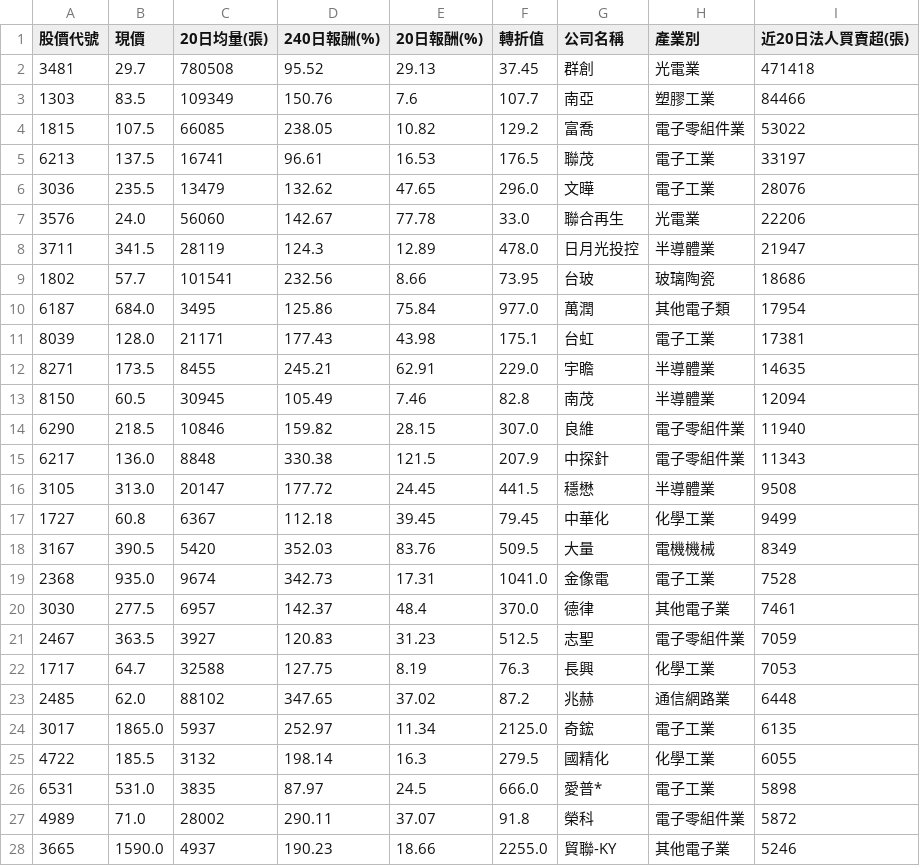
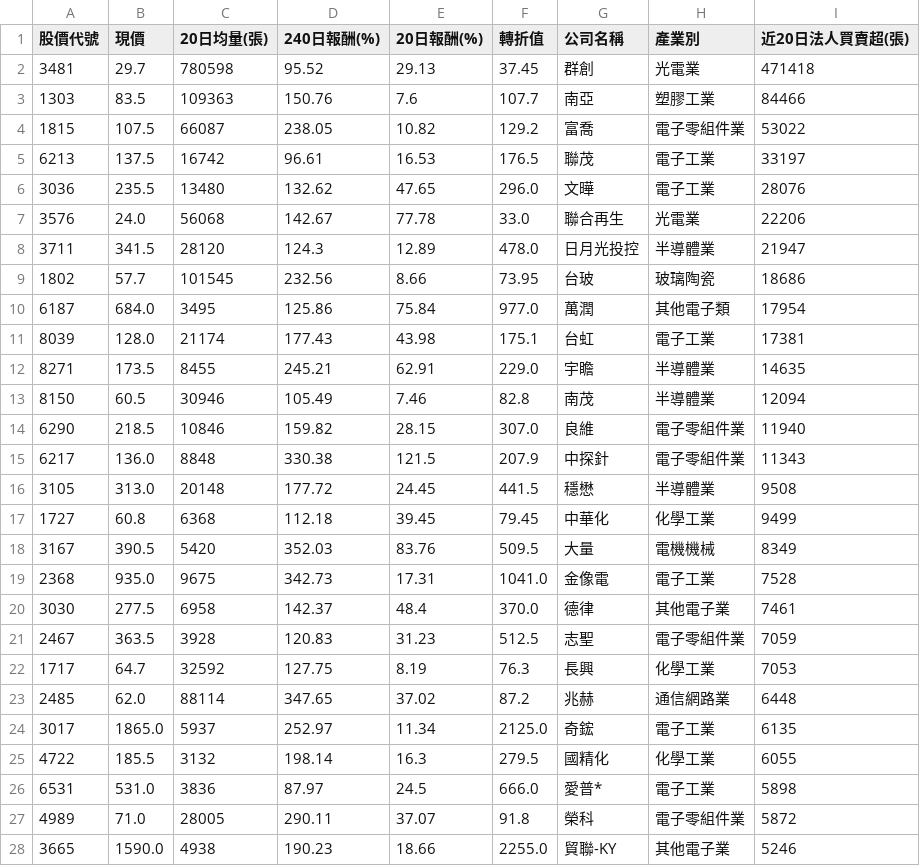
Before and after one commit to chiachan0108/stock-data, a CSV file: momentum_result.csv, drawn as a sheet; only a part is shown; the diff covers the shown part only.

```diff
--- a/momentum_result.csv
+++ b/momentum_result.csv
@@ -1,28 +1,28 @@
 股價代號,現價,20日均量(張),240日報酬(%),20日報酬(%),轉折值,公司名稱,產業別,近20日法人買賣超(張)
-3481,29.7,780508,95.52,29.13,37.45,群創,光電業,471418
-1303,83.5,109349,150.76,7.6,107.7,南亞,塑膠工業,84466
-1815,107.5,66085,238.05,10.82,129.2,富喬,電子零組件業,53022
-6213,137.5,16741,96.61,16.53,176.5,聯茂,電子工業,33197
-3036,235.5,13479,132.62,47.65,296.0,文曄,電子工業,28076
-3576,24.0,56060,142.67,77.78,33.0,聯合再生,光電業,22206
-3711,341.5,28119,124.3,12.89,478.0,日月光投控,半導體業,21947
-1802,57.7,101541,232.56,8.66,73.95,台玻,玻璃陶瓷,18686
+3481,29.7,780598,95.52,29.13,37.45,群創,光電業,471418
+1303,83.5,109363,150.76,7.6,107.7,南亞,塑膠工業,84466
+1815,107.5,66087,238.05,10.82,129.2,富喬,電子零組件業,53022
+6213,137.5,16742,96.61,16.53,176.5,聯茂,電子工業,33197
+3036,235.5,13480,132.62,47.65,296.0,文曄,電子工業,28076
+3576,24.0,56068,142.67,77.78,33.0,聯合再生,光電業,22206
+3711,341.5,28120,124.3,12.89,478.0,日月光投控,半導體業,21947
+1802,57.7,101545,232.56,8.66,73.95,台玻,玻璃陶瓷,18686
 6187,684.0,3495,125.86,75.84,977.0,萬潤,其他電子類,17954
-8039,128.0,21171,177.43,43.98,175.1,台虹,電子工業,17381
+8039,128.0,21174,177.43,43.98,175.1,台虹,電子工業,17381
 8271,173.5,8455,245.21,62.91,229.0,宇瞻,半導體業,14635
-8150,60.5,30945,105.49,7.46,82.8,南茂,半導體業,12094
+8150,60.5,30946,105.49,7.46,82.8,南茂,半導體業,12094
 6290,218.5,10846,159.82,28.15,307.0,良維,電子零組件業,11940
 6217,136.0,8848,330.38,121.5,207.9,中探針,電子零組件業,11343
-3105,313.0,20147,177.72,24.45,441.5,穩懋,半導體業,9508
-1727,60.8,6367,112.18,39.45,79.45,中華化,化學工業,9499
+3105,313.0,20148,177.72,24.45,441.5,穩懋,半導體業,9508
+1727,60.8,6368,112.18,39.45,79.45,中華化,化學工業,9499
 3167,390.5,5420,352.03,83.76,509.5,大量,電機機械,8349
-2368,935.0,9674,342.73,17.31,1041.0,金像電,電子工業,7528
-3030,277.5,6957,142.37,48.4,370.0,德律,其他電子業,7461
-2467,363.5,3927,120.83,31.23,512.5,志聖,電子零組件業,7059
-1717,64.7,32588,127.75,8.19,76.3,長興,化學工業,7053
-2485,62.0,88102,347.65,37.02,87.2,兆赫,通信網路業,6448
+2368,935.0,9675,342.73,17.31,1041.0,金像電,電子工業,7528
+3030,277.5,6958,142.37,48.4,370.0,德律,其他電子業,7461
+2467,363.5,3928,120.83,31.23,512.5,志聖,電子零組件業,7059
+1717,64.7,32592,127.75,8.19,76.3,長興,化學工業,7053
+2485,62.0,88114,347.65,37.02,87.2,兆赫,通信網路業,6448
 3017,1865.0,5937,252.97,11.34,2125.0,奇鋐,電子工業,6135
 4722,185.5,3132,198.14,16.3,279.5,國精化,化學工業,6055
-6531,531.0,3835,87.97,24.5,666.0,愛普*,電子工業,5898
-4989,71.0,28002,290.11,37.07,91.8,榮科,電子零組件業,5872
-3665,1590.0,4937,190.23,18.66,2255.0,貿聯-KY,其他電子業,5246
+6531,531.0,3836,87.97,24.5,666.0,愛普*,電子工業,5898
+4989,71.0,28005,290.11,37.07,91.8,榮科,電子零組件業,5872
+3665,1590.0,4938,190.23,18.66,2255.0,貿聯-KY,其他電子業,5246
```
Also changed, not shown: 16 edited cells elsewhere in this file.
